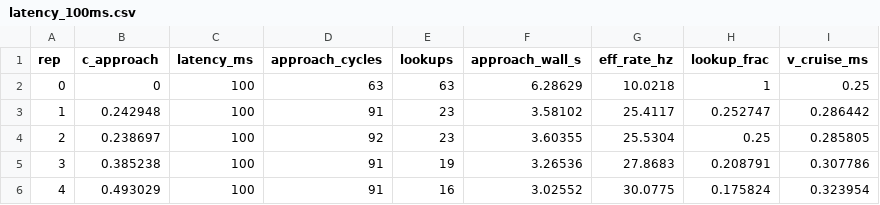
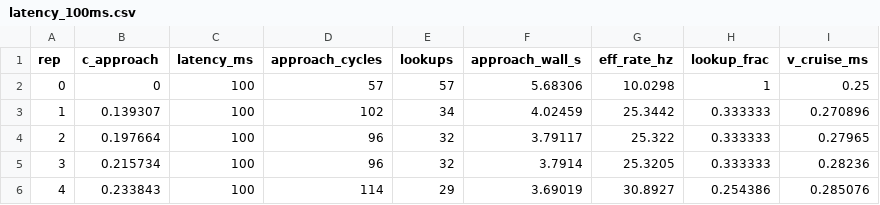
Before and after one commit to robocomp/active_inference, a CSV file: kinova_controller/experiments/latency_100ms.csv, drawn as a sheet; only a part is shown; the diff covers the shown part only.

```diff
--- a/kinova_controller/experiments/latency_100ms.csv
+++ b/kinova_controller/experiments/latency_100ms.csv
@@ -1,6 +1,6 @@
 rep,c_approach,latency_ms,approach_cycles,lookups,approach_wall_s,eff_rate_hz,lookup_frac,v_cruise_ms
-0,0,100,63,63,6.28629,10.0218,1,0.25
-1,0.242948,100,91,23,3.58102,25.4117,0.252747,0.286442
-2,0.238697,100,92,23,3.60355,25.5304,0.25,0.285805
-3,0.385238,100,91,19,3.26536,27.8683,0.208791,0.307786
-4,0.493029,100,91,16,3.02552,30.0775,0.175824,0.323954
+0,0,100,57,57,5.68306,10.0298,1,0.25
+1,0.139307,100,102,34,4.02459,25.3442,0.333333,0.270896
+2,0.197664,100,96,32,3.79117,25.322,0.333333,0.27965
+3,0.215734,100,96,32,3.7914,25.3205,0.333333,0.28236
+4,0.233843,100,114,29,3.69019,30.8927,0.254386,0.285076
```
Also changed, not shown: 35 edited cells elsewhere in this file, kinova_controller/experiments/latency_0ms.csv, kinova_controller/experiments/latency_33ms.csv, 7 other files.
